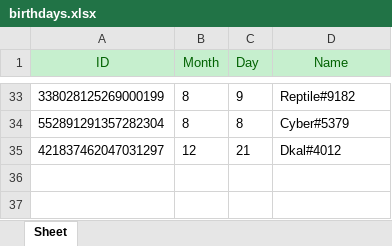
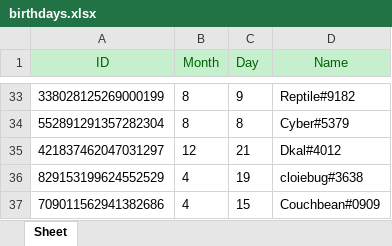
Before and after one commit to MISDiscord/MIS-Discord-Bot, an Excel workbook: birthdays.xlsx, sheet Sheet, drawn as a sheet; only a part is shown, gaps mark what is left out; values as stored, in another font and other column widths than the file's, no borders; the diff names each change by its address in the sheet, - before the commit and + after, or states it on an @@ line.

```diff
--- a/birthdays.xlsx (sheet Sheet)
+++ b/birthdays.xlsx (sheet Sheet)
+row 36: 829153199624552529 | 4 | 19 | cloiebug#3638
+row 37: 709011562941382686 | 4 | 15 | Couchbean#0909
```
Also changed, not shown: 16 other files.
